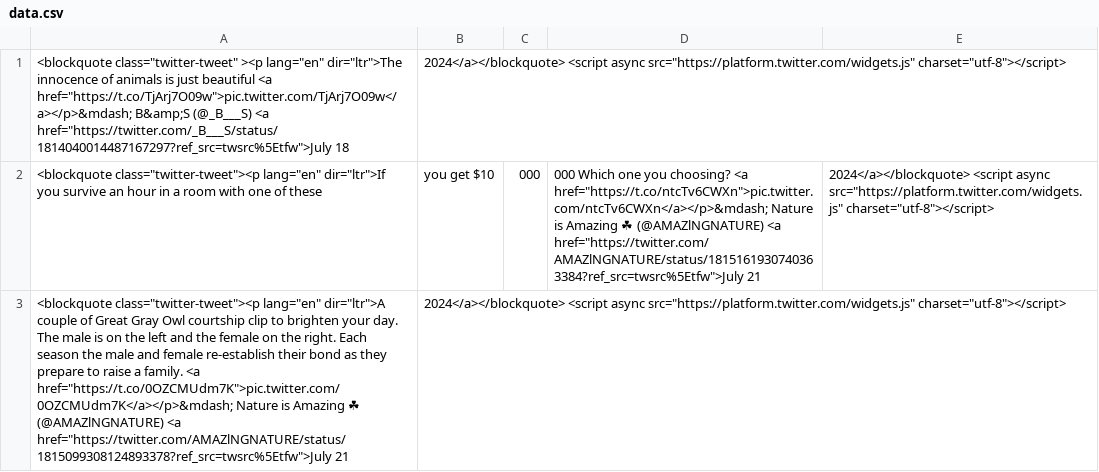
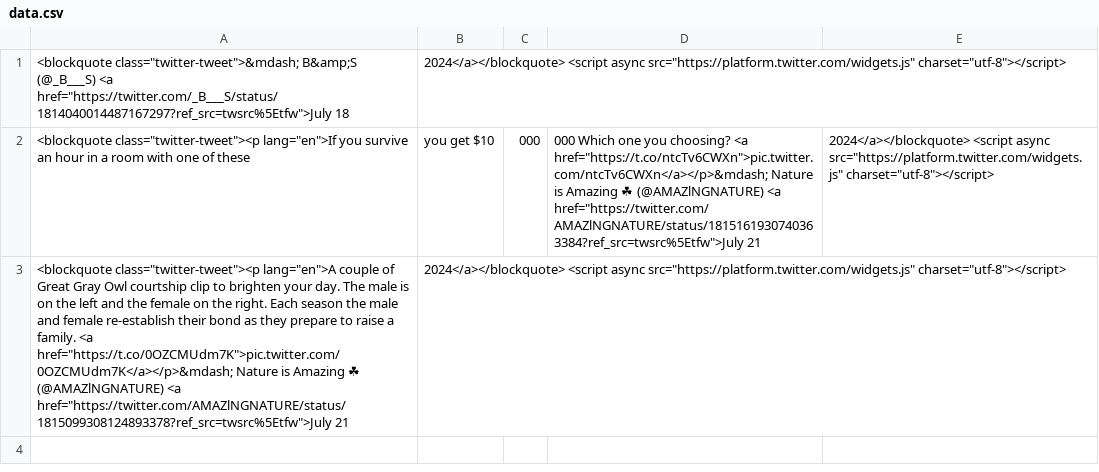
Before and after one commit to amznlink/X-Animal-Posts, a CSV file: data.csv, drawn as a sheet; the diff names each change by its address in the sheet, - before the commit and + after, or states it on an @@ line.

Commit message:
Update data.csv

```diff
--- a/data.csv
+++ b/data.csv
-A1: <blockquote class="twitter-tweet" ><p lang="en" dir="ltr">The innocence of animals is just beautiful <a href="https://t.co/TjArj7O09w">pic.twitter.com/TjArj7O09w</a></p>&mdash; B&amp;S (@_B___S)…
+A1: <blockquote class="twitter-tweet">&mdash; B&amp;S (@_B___S)…
-A2: <blockquote class="twitter-tweet"><p lang="en" dir="ltr">If you survive…
+A2: <blockquote class="twitter-tweet"><p lang="en">If you survive…
-A3: <blockquote class="twitter-tweet"><p lang="en" dir="ltr">A couple of…
+A3: <blockquote class="twitter-tweet"><p lang="en">A couple of…
```
